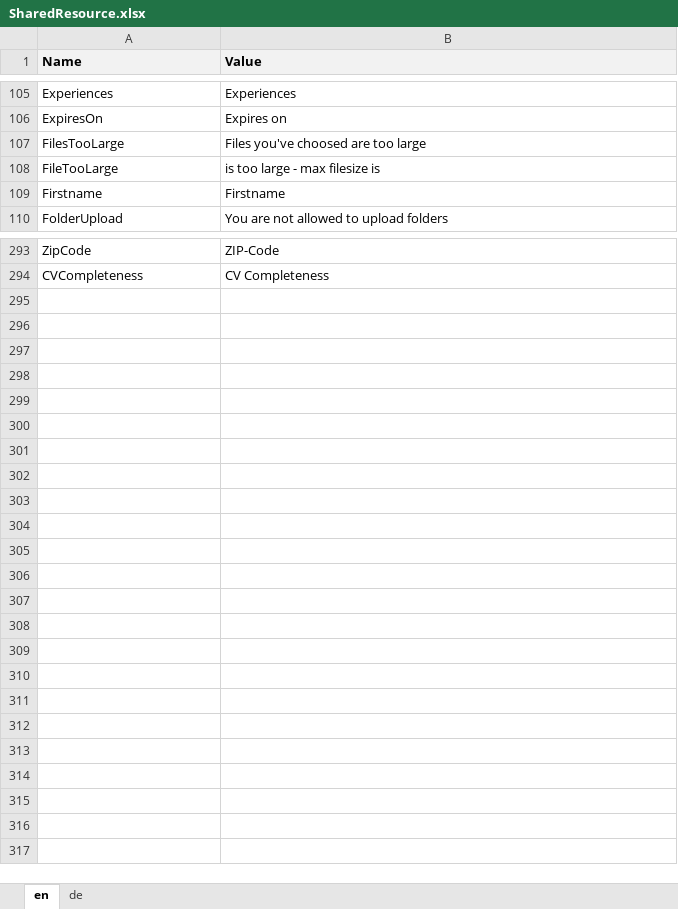
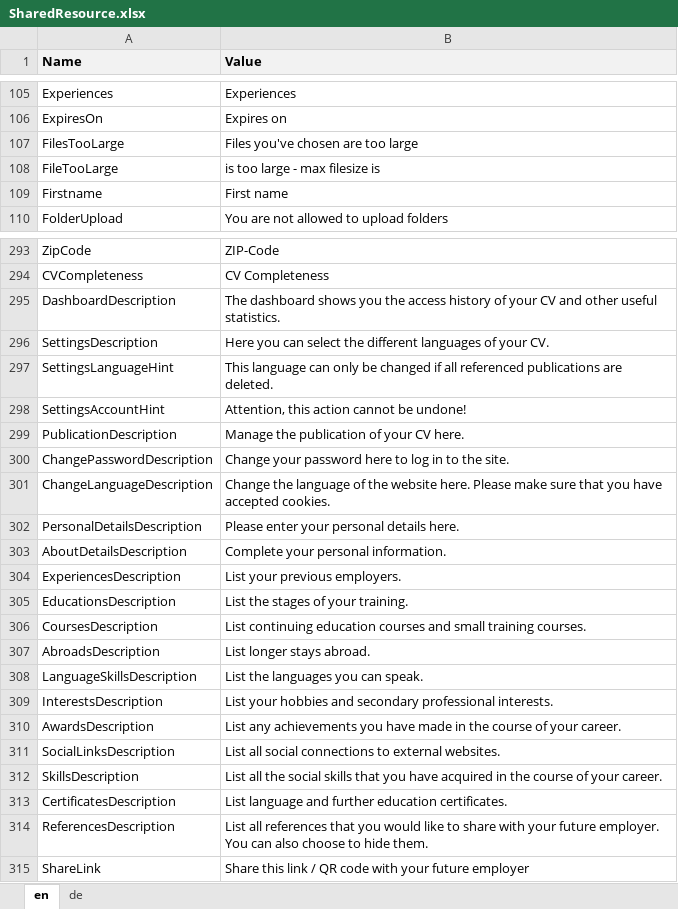
Before and after one commit to theodoracatos/vitae, an Excel workbook: Vitae/Library/Resources/SharedResource.xlsx, sheet en, drawn as a sheet; only a part is shown, gaps mark what is left out; values as stored, in another font and other column widths than the file's, no borders; the diff covers the shown part only; the diff names each change by its address in the sheet, - before the commit and + after, or states it on an @@ line.

Commit message:
Descriptions added

```diff
--- a/Vitae/Library/Resources/SharedResource.xlsx (sheet en)
+++ b/Vitae/Library/Resources/SharedResource.xlsx (sheet en)
-B107 (Value): Files you've choosed are too large
+B107 (Value): Files you've chosen are too large
-B109 (Value): Firstname
+B109 (Value): First name
+row 295: DashboardDescription | The dashboard shows you the access history of your CV and other useful statistics.
+row 296: SettingsDescription | Here you can select the different languages of your CV.
+row 297: SettingsLanguageHint | This language can only be changed if all referenced publications are deleted.
+row 298: SettingsAccountHint | Attention, this action cannot be undone!
+row 299: PublicationDescription | Manage the publication of your CV here.
+row 300: ChangePasswordDescription | Change your password here to log in to the site.
+row 301: ChangeLanguageDescription | Change the language of the website here. Please make sure that you have accepted cookies.
+row 302: PersonalDetailsDescription | Please enter your personal details here.
+row 303: AboutDetailsDescription | Complete your personal information.
+row 304: ExperiencesDescription | List your previous employers.
+row 305: EducationsDescription | List the stages of your training.
+row 306: CoursesDescription | List continuing education courses and small training courses.
+row 307: AbroadsDescription | List longer stays abroad.
+row 308: LanguageSkillsDescription | List the languages you can speak.
+row 309: InterestsDescription | List your hobbies and secondary professional interests.
+row 310: AwardsDescription | List any achievements you have made in the course of your career.
+row 311: SocialLinksDescription | List all social connections to external websites.
+row 312: SkillsDescription | List all the social skills that you have acquired in the course of your career.
+row 313: CertificatesDescription | List language and further education certificates.
+row 314: ReferencesDescription | List all references that you would like to share with your future employer. You can also choose to hide them.
+row 315: ShareLink | Share this link / QR code with your future employer
```
Also changed, not shown: 4 edited cells elsewhere in this sheet, sheet de, 27 other files.
